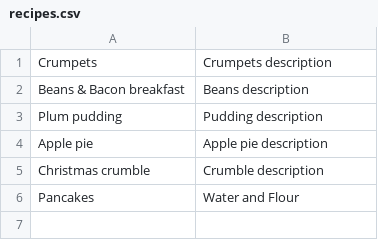
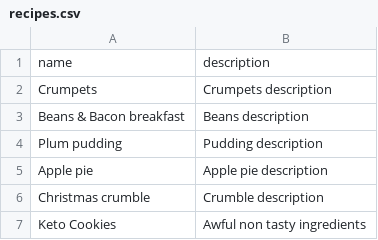
Before and after one commit to syrashid/livecode, a CSV file: OOP/cookbook-d2-reboot/batch 404/lib/recipes.csv, drawn as a sheet; removed rows and columns are numbered as before the commit, all else as after; the diff names each change by its address in the sheet, - before the commit and + after, or states it on an @@ line.

Commit message:
ARCH: Changed my recipe to take an attributes hash

```diff
--- a/OOP/cookbook-d2-reboot/batch 404/lib/recipes.csv
+++ b/OOP/cookbook-d2-reboot/batch 404/lib/recipes.csv
+row 1: name | description
-row 6: Pancakes | Water and Flour
+row 7: Keto Cookies | Awful non tasty ingredients
```
Also changed, not shown: 3 other files.
